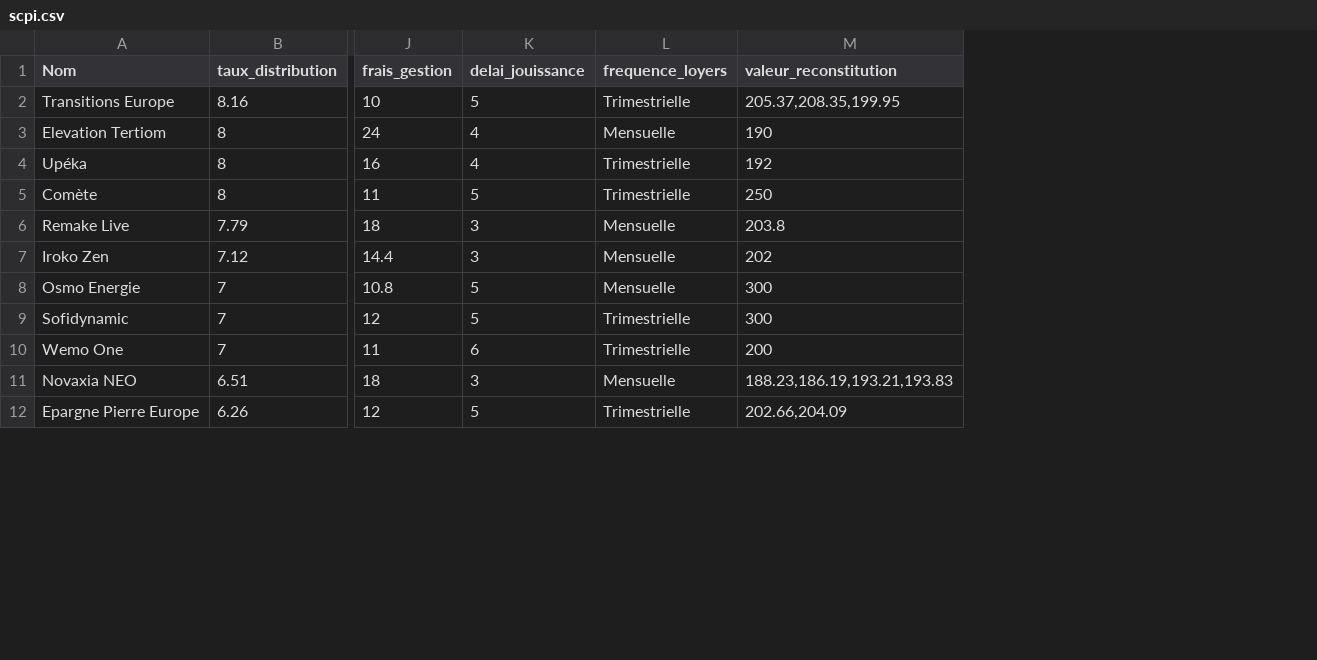
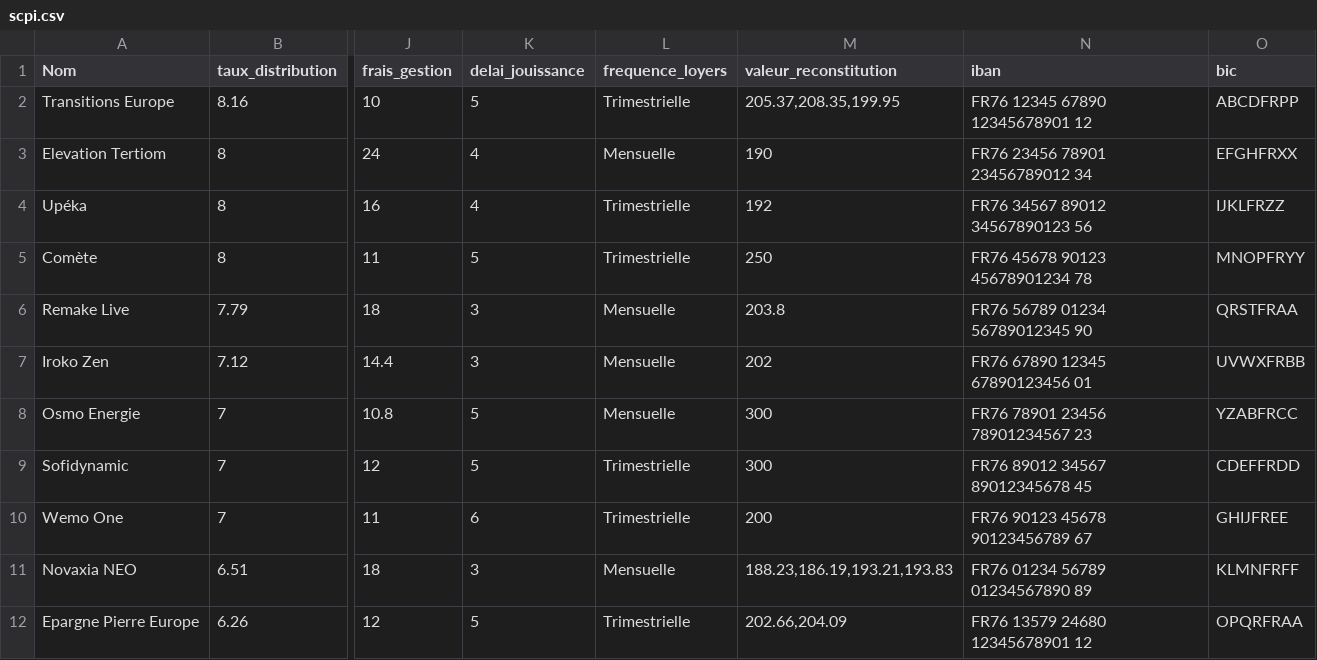
Before and after one commit to mchekini-check-consulting/scpi-invest-api, a CSV file: src/main/resources/files/scpi.csv, drawn as a sheet; only a part is shown, gaps mark what is left out; the diff names each change by its address in the sheet, - before the commit and + after, or states it on an @@ line.

Commit message:
Add IBAN and BIC to SCPI

```diff
--- a/src/main/resources/files/scpi.csv
+++ b/src/main/resources/files/scpi.csv
+column N (iban), rows 2-12: FR76 12345 67890 12345678901 12 | FR76 23456 78901 23456789012 34 | FR76 34567 89012 34567890123 56 | FR76 45678 90123 45678901234 78 | FR76 56789 01234 56789012345 90 | FR76 67890 12345 67890123456 01 | FR76 78901 23456 78901234567 23 | FR76 89012 34567 89012345678 45 | FR76 90123 45678 90123456789 67 | FR76 01234 56789 01234567890 89 | FR76 13579 24680 12345678901 12
+column O (bic), rows 2-12: ABCDFRPP | EFGHFRXX | IJKLFRZZ | MNOPFRYY | QRSTFRAA | UVWXFRBB | YZABFRCC | CDEFFRDD | GHIJFREE | KLMNFRFF | OPQRFRAA
```
Also changed, not shown: 5 other files.
